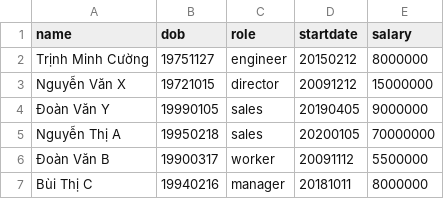
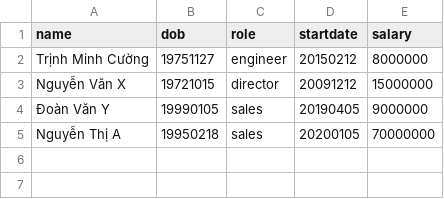
Before and after one commit to ChienND1997/CleanCode, a CSV file: employee.csv, drawn as a sheet.

Commit message:
Update csv data

```diff
--- a/employee.csv
+++ b/employee.csv
@@ -5,3 +5 @@ Nguyễn Văn X,19721015,director,20091212,15000000
 Nguyễn Thị A,19950218,sales,20200105,70000000
-Đoàn Văn B,19900317,worker,20091112,5500000
-Bùi Thị C,19940216,manager,20181011,8000000
```
Also changed, not shown: 1 other file.
